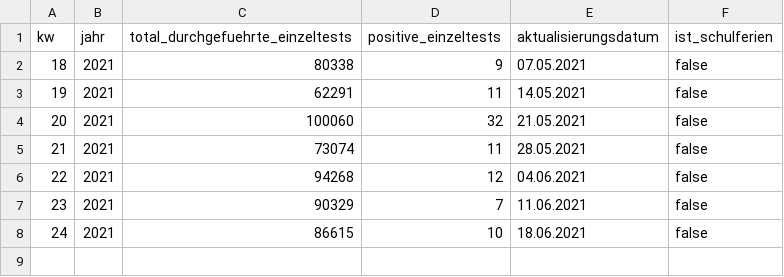
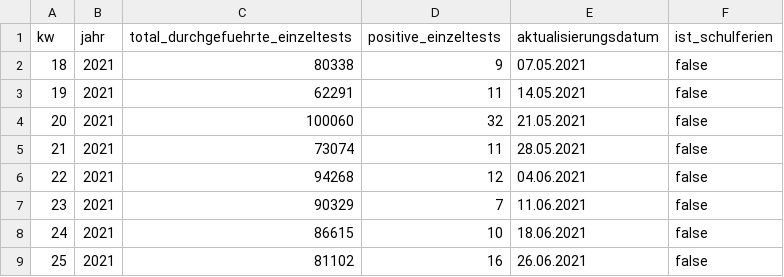
Before and after one commit to openDataBE/SchooltestsLastWeek, a CSV file: schooltests_last_week.csv, drawn as a sheet.

Commit message:
Update schooltests_last_week.csv

```diff
--- a/schooltests_last_week.csv
+++ b/schooltests_last_week.csv
@@ -8 +8,2 @@
 "24","2021","86615","10","18.06.2021","false"
+"25","2021","81102","16","26.06.2021","false"
```
